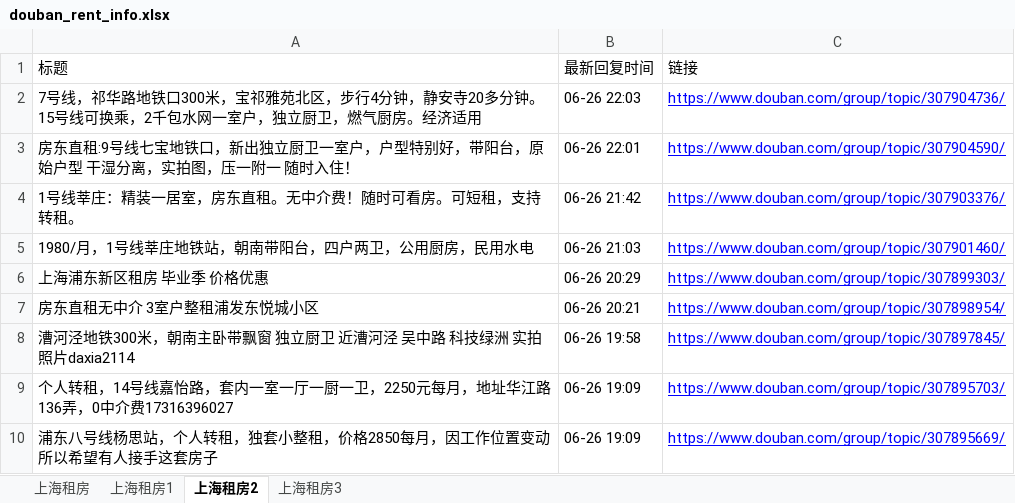
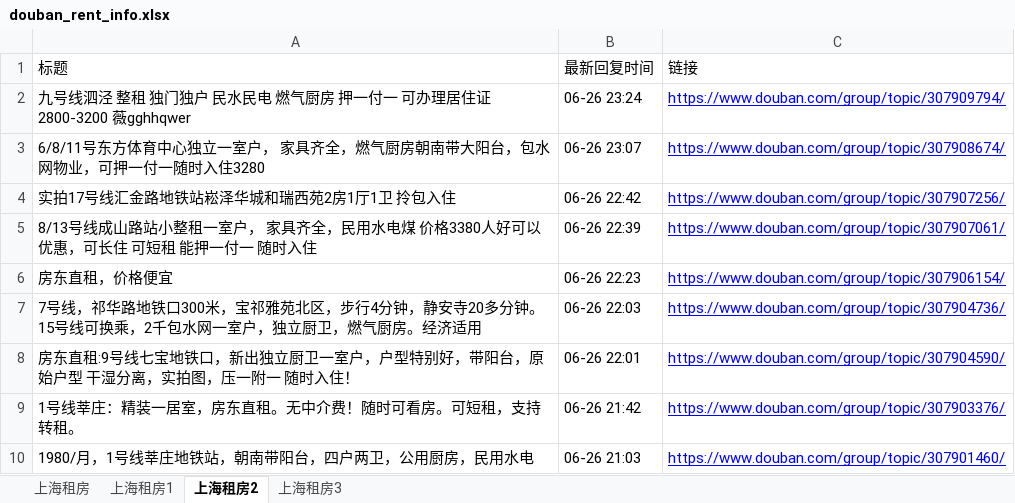
Before and after one commit to RyanShi0118/rent-info-crawler, an Excel workbook: douban_rent_info.xlsx, sheet 上海租房2, drawn as a sheet; only a part is shown; the shorter side is filled out with more unchanged rows; values as stored, in another font and other column widths than the file's, no borders; the diff names each change by its address in the sheet, - before the commit and + after, or states it on an @@ line.

```diff
--- a/douban_rent_info.xlsx (sheet 上海租房2)
+++ b/douban_rent_info.xlsx (sheet 上海租房2)
+row 2: 九号线泗泾 整租 独门独户 民水民电 燃气厨房 押一付一 可办理居住证 2800-3200 薇gghhqwer | 06-26 23:24 | https://www.douban.com/group/topic/307909794/
+row 3: 6/8/11号东方体育中心独立一室户， 家具齐全，燃气厨房朝南带大阳台，包水网物业，可押一付一随时入住3280 | 06-26 23:07 | https://www.douban.com/group/topic/307908674/
+row 4: 实拍17号线汇金路地铁站崧泽华城和瑞西苑2房1厅1卫 拎包入住 | 06-26 22:42 | https://www.douban.com/group/topic/307907256/
+row 5: 8/13号线成山路站小整租一室户， 家具齐全，民用水电煤 价格3380人好可以优惠，可长住 可短租 能押一付一 随时入住 | 06-26 22:39 | https://www.douban.com/group/topic/307907061/
+row 6: 房东直租，价格便宜 | 06-26 22:23 | https://www.douban.com/group/topic/307906154/
```
Also changed, not shown: sheet 上海租房, sheet 上海租房1, sheet 上海租房3, filtered_rent_info.xlsx, 1 other file.
